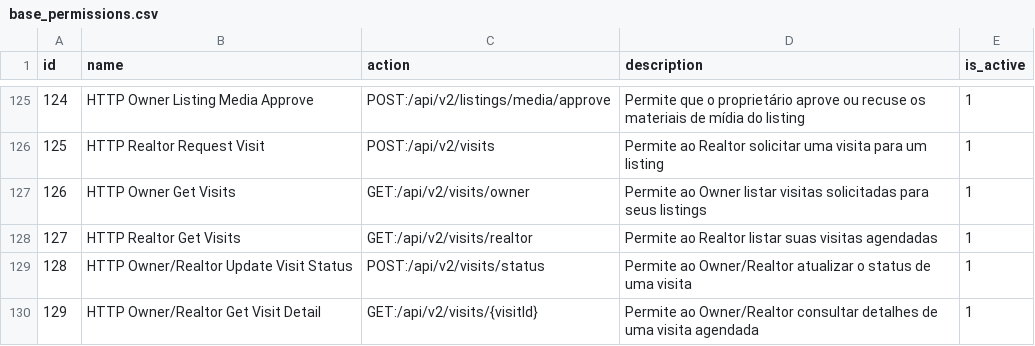
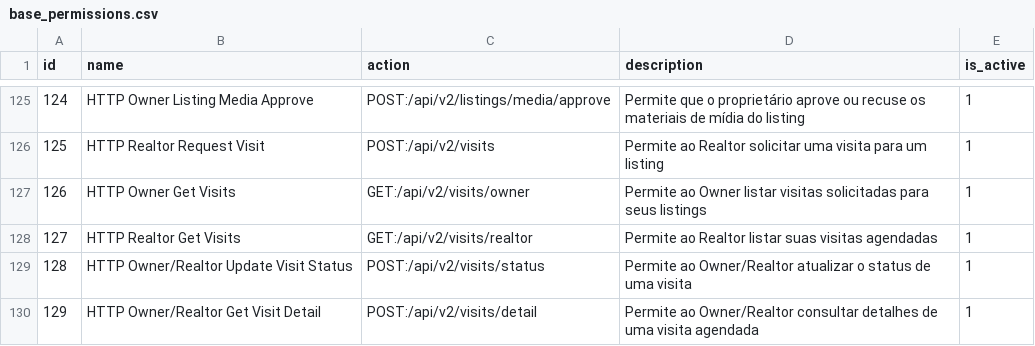
Before and after one commit to projeto-toq/toq_server, a CSV file: data/base_permissions.csv, drawn as a sheet; only a part is shown, gaps mark what is left out.

Commit message:
feat(visits): implement new endpoint for retrieving visit details by request body

```diff
--- a/data/base_permissions.csv
+++ b/data/base_permissions.csv
@@ -129,2 +129,2 @@ id;name;action;description;is_active
 128;"HTTP Owner/Realtor Update Visit Status";"POST:/api/v2/visits/status";"Permite ao Owner/Realtor atualizar o status de uma visita";1
-129;"HTTP Owner/Realtor Get Visit Detail";"GET:/api/v2/visits/{visitId}";"Permite ao Owner/Realtor consultar detalhes de uma visita agendada";1
+129;"HTTP Owner/Realtor Get Visit Detail";"POST:/api/v2/visits/detail";"Permite ao Owner/Realtor consultar detalhes de uma visita agendada";1
```
Also changed, not shown: 12 other files.
